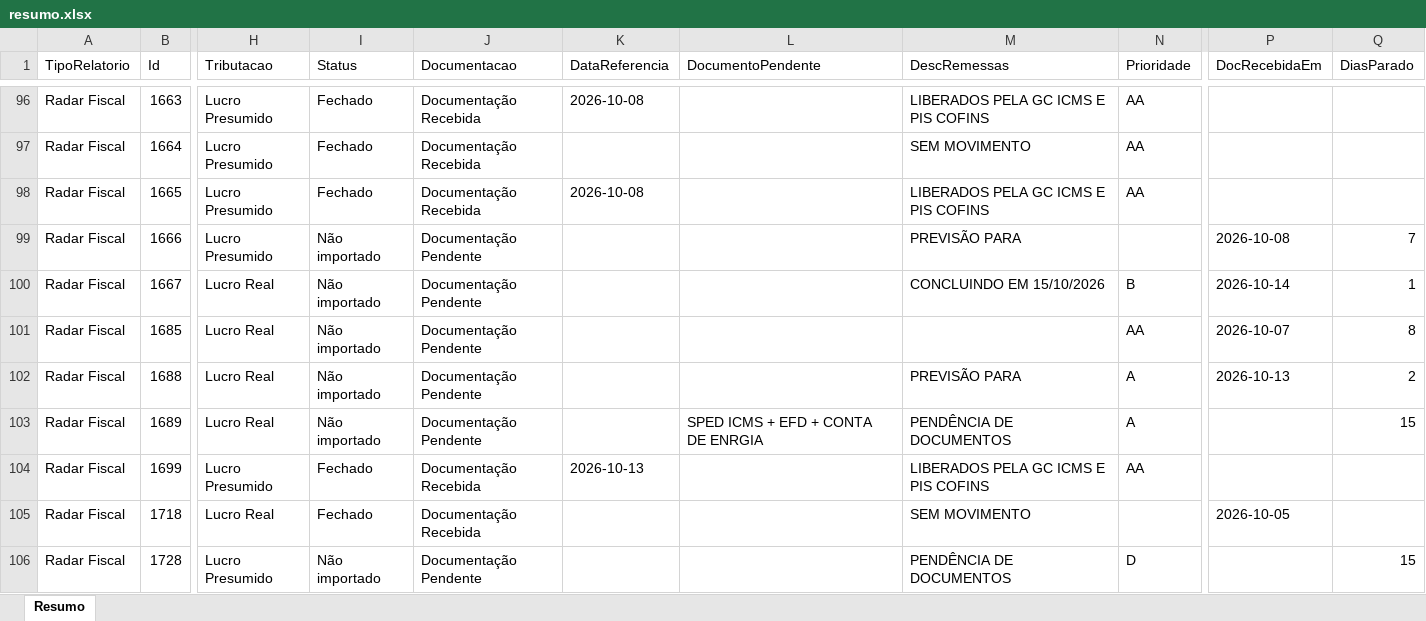
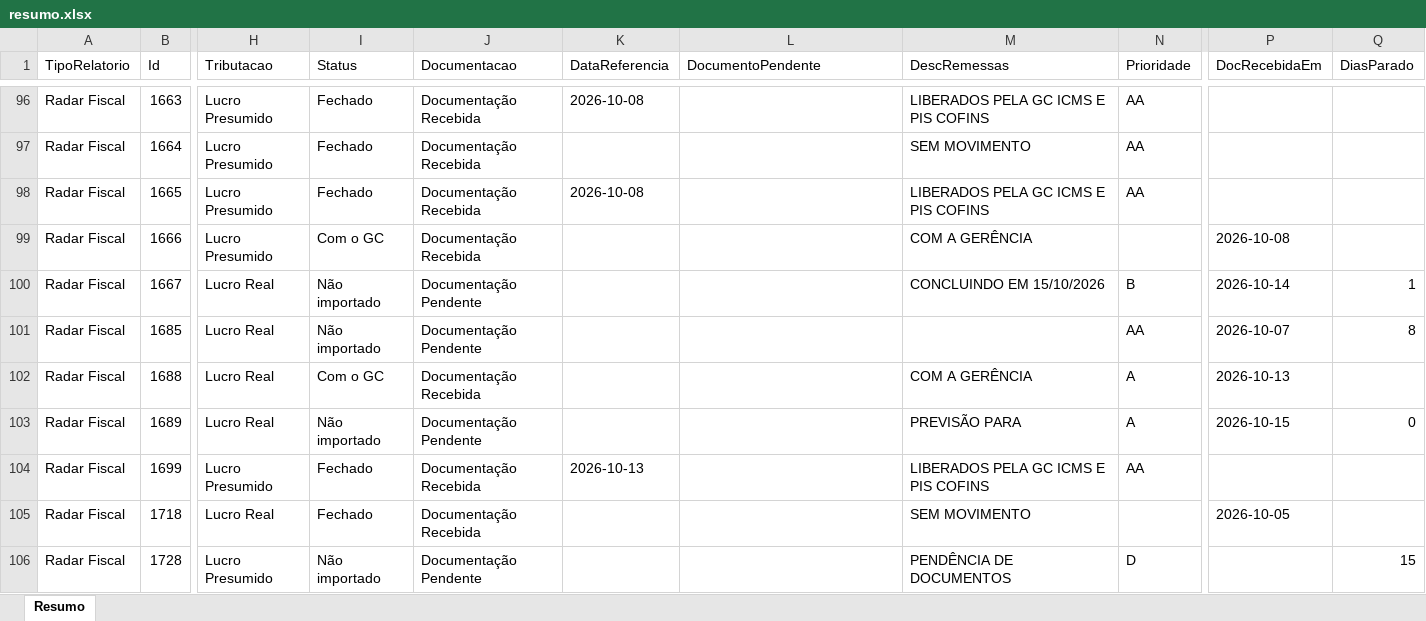
Before and after one commit to Controladoria-MG/Controle-de-Fechamentos, an Excel workbook: data/relatorio_fechamentos/resumo.xlsx, sheet Resumo, drawn as a sheet; only a part is shown, gaps mark what is left out; values as stored, in another font and other column widths than the file's, no borders; the diff covers the shown part only; the diff names each change by its address in the sheet, - before the commit and + after, or states it on an @@ line.

```diff
--- a/data/relatorio_fechamentos/resumo.xlsx (sheet Resumo)
+++ b/data/relatorio_fechamentos/resumo.xlsx (sheet Resumo)
-I99 (Status): Não importado
+I99 (Status): Com o GC
-J99 (Documentacao): Documentação Pendente
+J99 (Documentacao): Documentação Recebida
-M99 (DescRemessas): PREVISÃO PARA
+M99 (DescRemessas): COM A GERÊNCIA
-Q99 (DiasParado): 7
+Q99 (DiasParado): (empty)
-I102 (Status): Não importado
+I102 (Status): Com o GC
-J102 (Documentacao): Documentação Pendente
+J102 (Documentacao): Documentação Recebida
-M102 (DescRemessas): PREVISÃO PARA
+M102 (DescRemessas): COM A GERÊNCIA
-Q102 (DiasParado): 2
+Q102 (DiasParado): (empty)
-L103 (DocumentoPendente): SPED ICMS + EFD + CONTA DE ENRGIA
+L103 (DocumentoPendente): (empty)
-M103 (DescRemessas): PENDÊNCIA DE DOCUMENTOS
+M103 (DescRemessas): PREVISÃO PARA
-P103 (DocRecebidaEm): (empty)
+P103 (DocRecebidaEm): 2026-10-15
-Q103 (DiasParado): 15
+Q103 (DiasParado): 0
```
Also changed, not shown: 274 edited cells elsewhere in this sheet, 3 other files.
